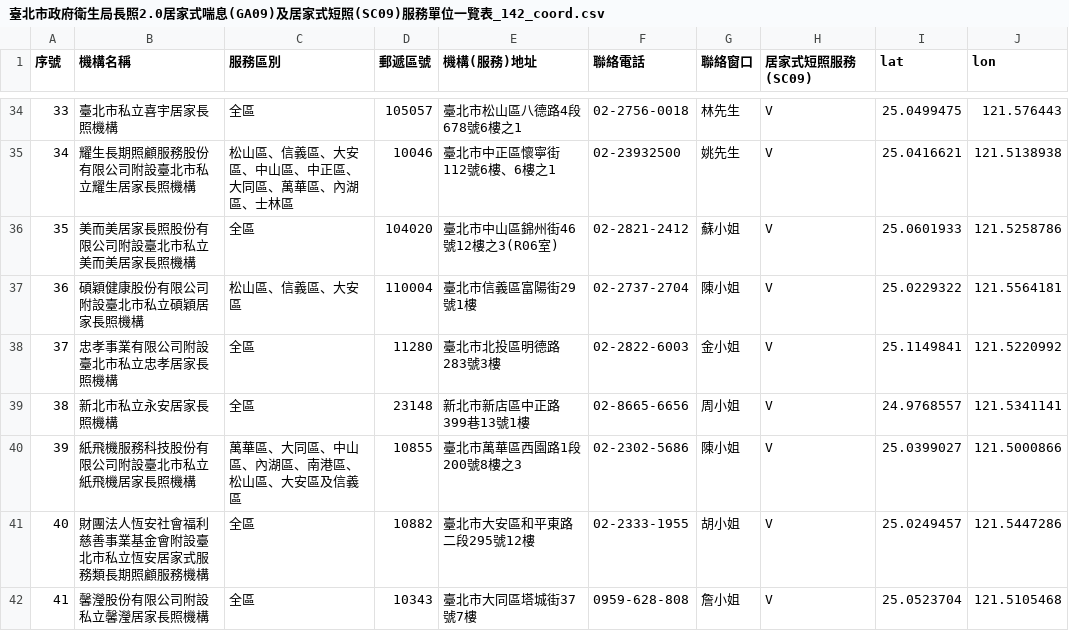
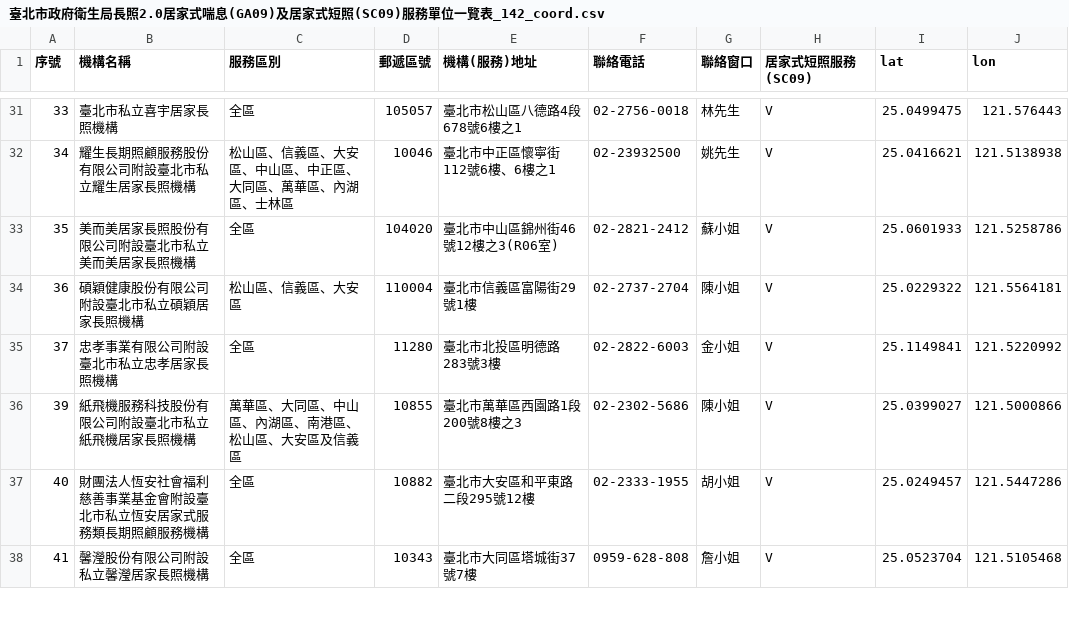
Before and after one commit to wenlab501/long-term-care-web-wenlab501, a CSV file: public/data/csv/台北市政府衛生局/臺北市政府衛生局長照2.0居家式喘息(GA09)及居家式短照(SC09)服務單位一覽表_142_coord.csv, drawn as a sheet; only a part is shown, gaps mark what is left out; the diff covers the shown part only.

```diff
--- a/public/data/csv/台北市政府衛生局/臺北市政府衛生局長照2.0居家式喘息(GA09)及居家式短照(SC09)服務單位一覽表_142_coord.csv
+++ b/public/data/csv/台北市政府衛生局/臺北市政府衛生局長照2.0居家式喘息(GA09)及居家式短照(SC09)服務單位一覽表_142_coord.csv
@@ -38,3 +35,2 @@
 37,忠孝事業有限公司附設臺北市私立忠孝居家長照機構,全區,11280,臺北市北投區明德路283號3樓,02-2822-6003,金小姐,V,25.1149841,121.5220992
-38,新北市私立永安居家長照機構,全區,23148,新北市新店區中正路399巷13號1樓,02-8665-6656,周小姐,V,24.9768557,121.5341141
 39,紙飛機服務科技股份有限公司附設臺北市私立紙飛機居家長照機構,萬華區、大同區、中山區、內湖區、南港區、松山區、大安區及信義區,10855,臺北市萬華區西園路1段200號8樓之3,02-2302-5686,陳小姐,V,25.0399027,121.5000866
```
Also changed, not shown: 12 removed rows elsewhere in this file, public/data/csv/健保特約醫事機構-藥局_coord.csv, public/data/csv/全國5大超商資料集_coord.csv, 7 other files.
